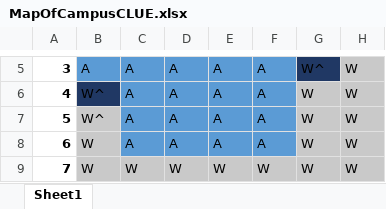
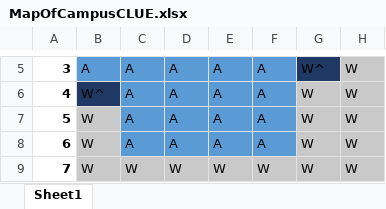
Before and after one commit to eebag/Clue, an Excel workbook: MapOfCampusCLUE.xlsx, sheet Sheet1, drawn as a sheet; only a part is shown, gaps mark what is left out; values as stored, in another font and other column widths than the file's, no borders; the diff names each change by its address in the sheet, - before the commit and + after, or states it on an @@ line.

```diff
--- a/MapOfCampusCLUE.xlsx (sheet Sheet1)
+++ b/MapOfCampusCLUE.xlsx (sheet Sheet1)
-B7: W^
+B7: W
```
Also changed, not shown: 5 other files.
